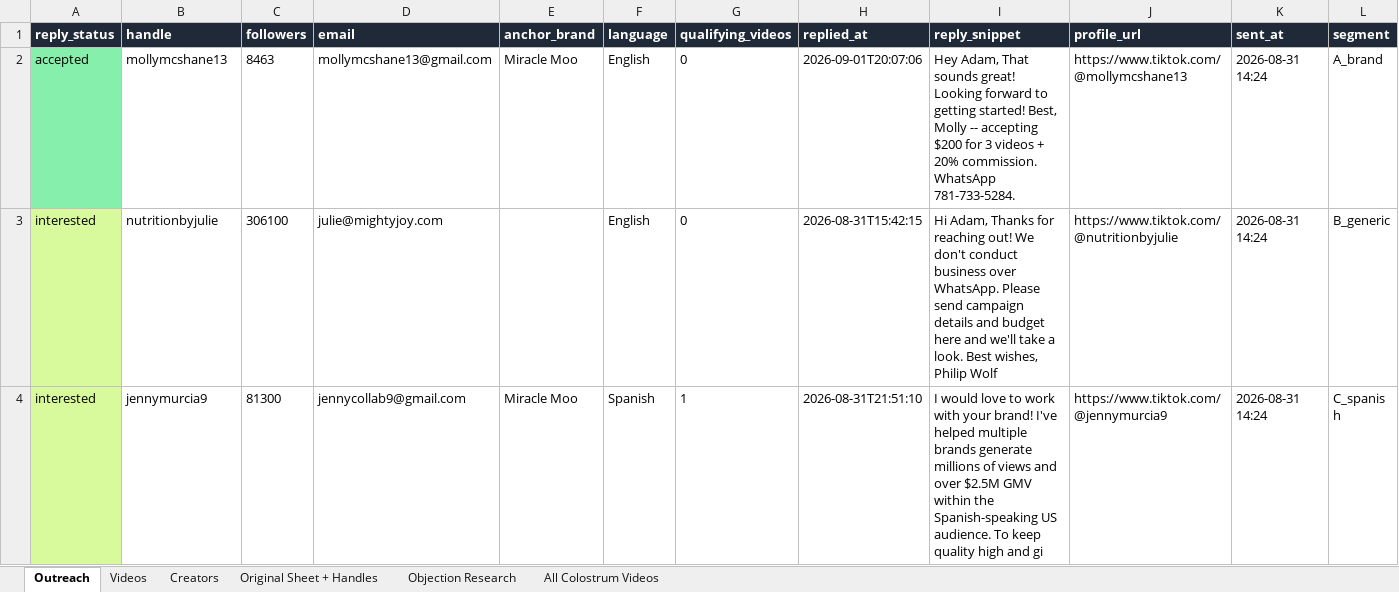
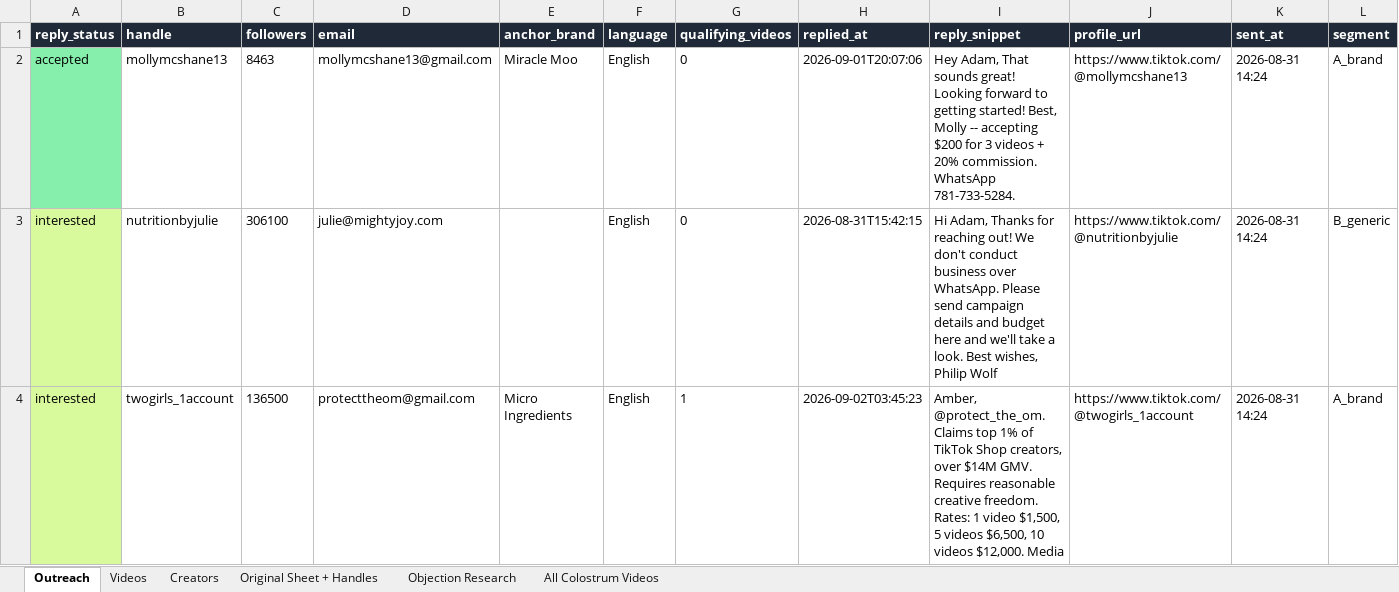
Before and after one commit to adamfolqs/Repo, an Excel workbook: data/output/colostrum_creator_list.xlsx, sheet Outreach, drawn as a sheet; only a part is shown; the shorter side is filled out with more unchanged rows; values as stored, in another font and other column widths than the file's, no borders; rows hold the shown columns only; the diff covers the shown part only; the diff names each change by its address in the sheet, - before the commit and + after, or states it on an @@ line.

```diff
--- a/data/output/colostrum_creator_list.xlsx (sheet Outreach)
+++ b/data/output/colostrum_creator_list.xlsx (sheet Outreach)
+row 4: interested | twogirls_1account | 136500 | protecttheom@gmail.com | Micro Ingredients | English | 1 | 2026-09-02T03:45:23 | Amber, @protect_the_om. Claims top 1% of TikTok Shop creators, over $14M GMV. Requires reasonable creative freedom. Rates: 1 video $1,500, 5 videos $6,500, 10 videos $12,000. Media | https://www.tiktok.com/@twogirls_1account | 2026-08-31 14:24 | A_brand
```
Also changed, not shown: 2 added rows and 3 removed rows elsewhere in this sheet, 4 other files.
